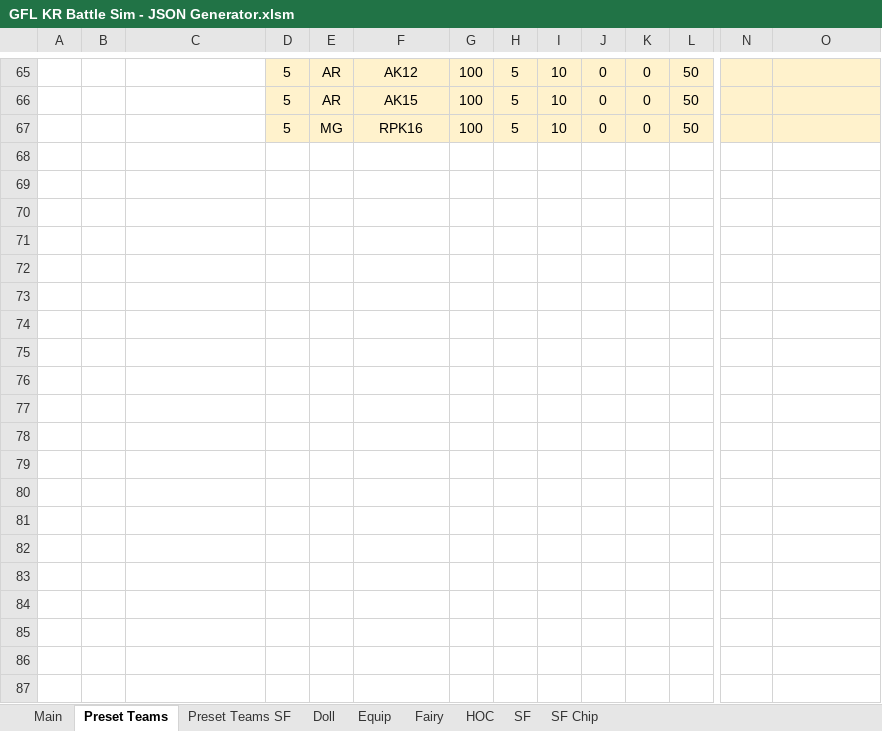
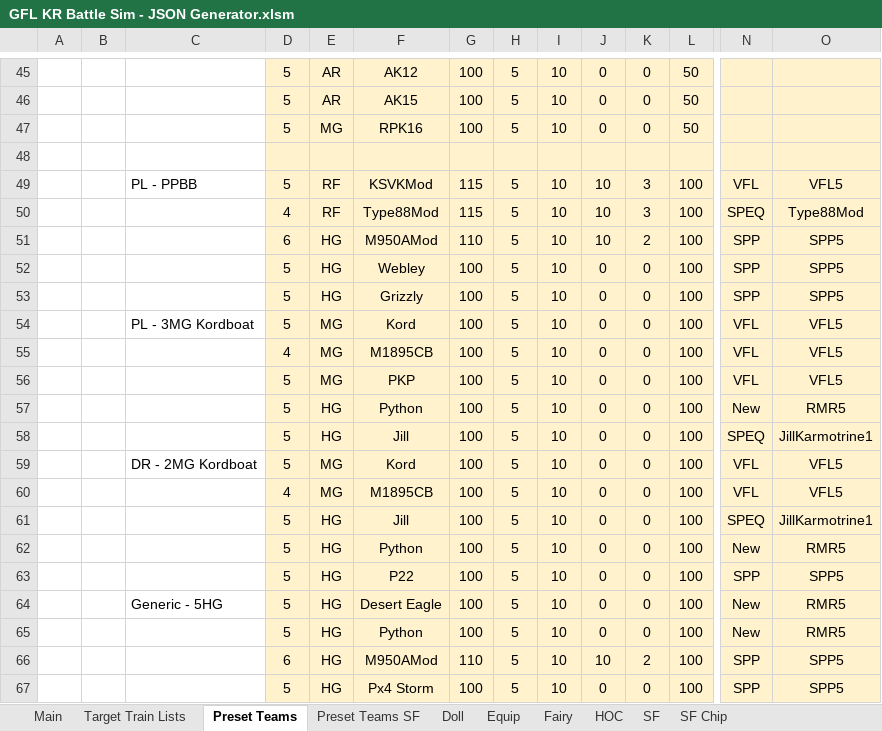
Before and after one commit to randomqwerty/GFLBattleSim-JSONGenerator, an Excel workbook: GFL KR Battle Sim - JSON Generator.xlsm, sheet Preset Teams, drawn as a sheet; only a part is shown, gaps mark what is left out; values as stored, in another font and other column widths than the file's, no borders; rows hold the shown columns only; the diff covers the shown part only; the diff names each change by its address in the sheet, - before the commit and + after, or states it on an @@ line.

Commit message:
Add tab to save TargetTrain IDs, add generic ARSMG/RFHG presets.

```diff
--- a/GFL KR Battle Sim - JSON Generator.xlsm (sheet Preset Teams)
+++ b/GFL KR Battle Sim - JSON Generator.xlsm (sheet Preset Teams)
+sheet tab: Target Train Lists
+row 48: (empty)
+row 49:  |  | PL - PPBB | 5 | RF | KSVKMod | 115 | 5 | 10 | 10 | 3 | 100 | VFL | VFL5
+row 50:  |  |  | 4 | RF | Type88Mod | 115 | 5 | 10 | 10 | 3 | 100 | SPEQ | Type88Mod
+row 51:  |  |  | 6 | HG | M950AMod | 110 | 5 | 10 | 10 | 2 | 100 | SPP | SPP5
+row 52:  |  |  | 5 | HG | Webley | 100 | 5 | 10 | 0 | 0 | 100 | SPP | SPP5
+row 53:  |  |  | 5 | HG | Grizzly | 100 | 5 | 10 | 0 | 0 | 100 | SPP | SPP5
+row 54:  |  | PL - 3MG Kordboat | 5 | MG | Kord | 100 | 5 | 10 | 0 | 0 | 100 | VFL | VFL5
+row 55:  |  |  | 4 | MG | M1895CB | 100 | 5 | 10 | 0 | 0 | 100 | VFL | VFL5
+row 56:  |  |  | 5 | MG | PKP | 100 | 5 | 10 | 0 | 0 | 100 | VFL | VFL5
@@ row 17 moved to row 57: 5 @@
@@ row 18 moved to row 58: 5 @@
+row 59:  |  | DR - 2MG Kordboat | 5 | MG | Kord | 100 | 5 | 10 | 0 | 0 | 100 | VFL | VFL5
+row 60:  |  |  | 4 | MG | M1895CB | 100 | 5 | 10 | 0 | 0 | 100 | VFL | VFL5
+row 61:  |  |  | 5 | HG | Jill | 100 | 5 | 10 | 0 | 0 | 100 | SPEQ | JillKarmotrine1
+row 62:  |  |  | 5 | HG | Python | 100 | 5 | 10 | 0 | 0 | 100 | New | RMR5
@@ row 33 moved to row 63: 5 @@
+row 64:  |  | Generic - 5HG | 5 | HG | Desert Eagle | 100 | 5 | 10 | 0 | 0 | 100 | New | RMR5
@@ row 30 moved to row 65: 5 @@
@@ row 31 moved to row 66: 6 @@
@@ row 32 moved to row 67: 5 @@
```
Also changed, not shown: 11 added rows, 14 removed rows and 15 edited cells elsewhere in this sheet, sheet Equip, sheet Preset Teams SF, sheet Doll, sheet Fairy, sheet Main, hidden cells, 1 other file.
